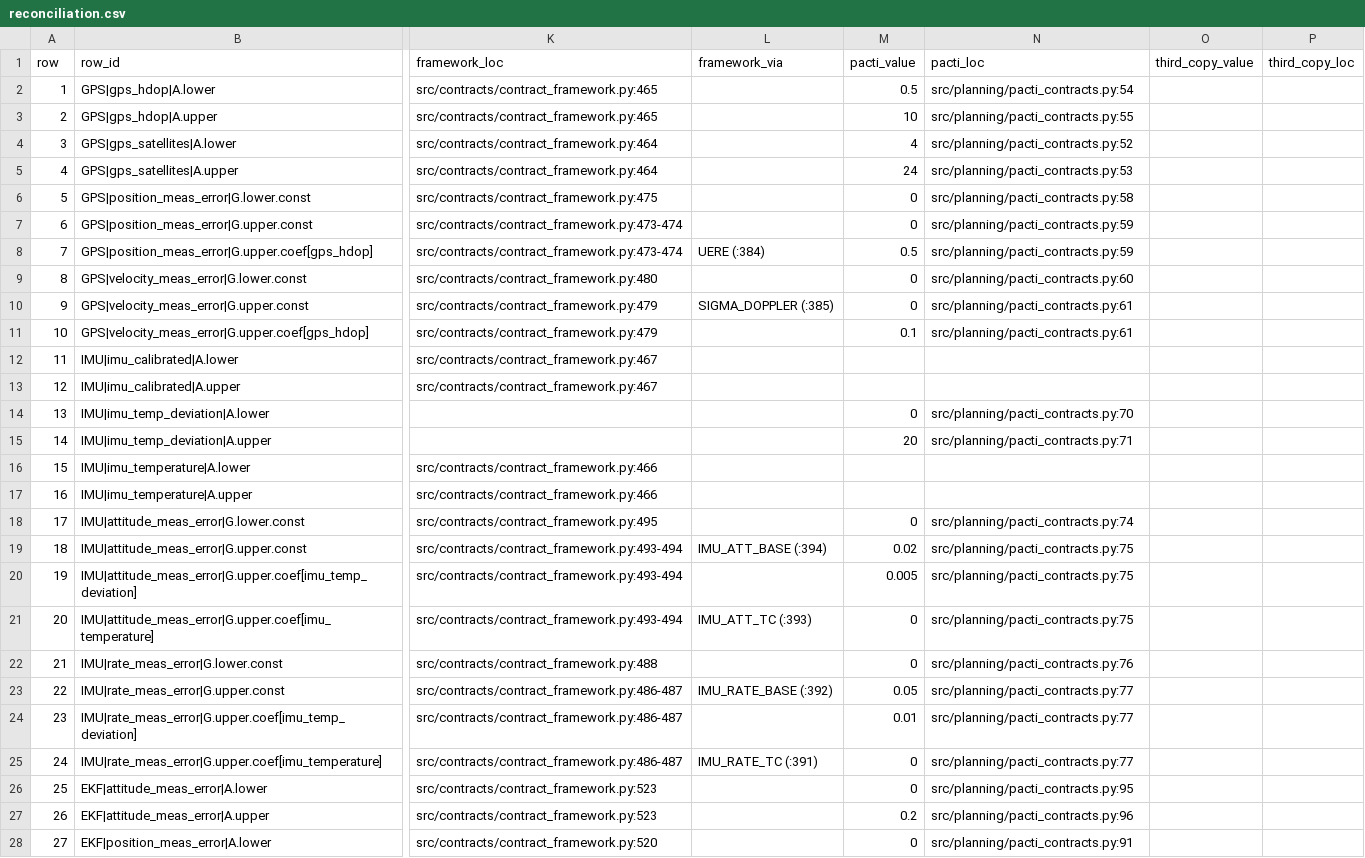
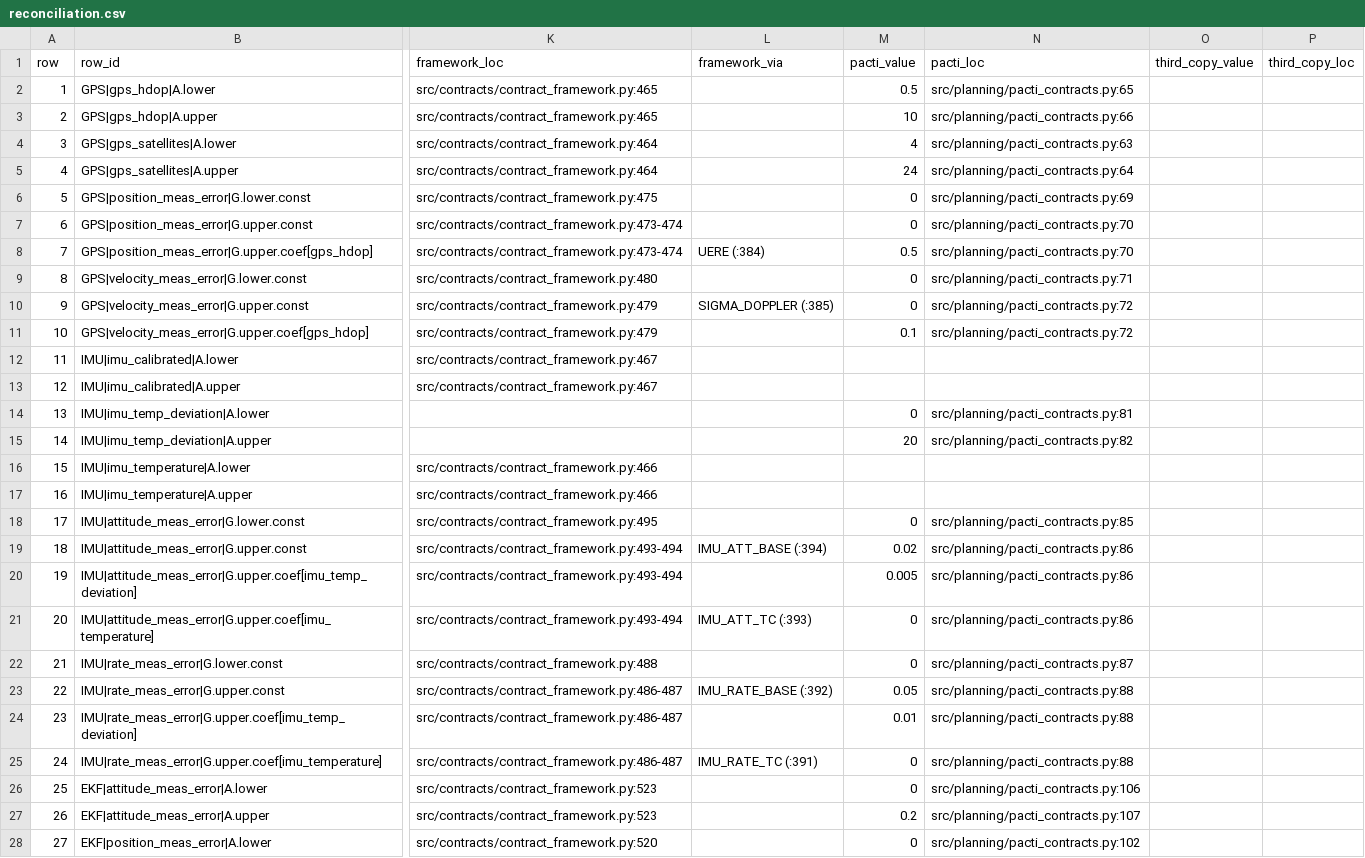
Before and after one commit to AshMightFixIt/contract-based-uav-control, a CSV file: tools/contracts_offline/out/reconciliation.csv, drawn as a sheet; only a part is shown, gaps mark what is left out; the diff covers the shown part only; the diff names each change by its address in the sheet, - before the commit and + after, or states it on an @@ line.

```diff
--- a/tools/contracts_offline/out/reconciliation.csv
+++ b/tools/contracts_offline/out/reconciliation.csv
-N2 (pacti_loc): src/planning/pacti_contracts.py:54
+N2 (pacti_loc): src/planning/pacti_contracts.py:65
-N3 (pacti_loc): src/planning/pacti_contracts.py:55
+N3 (pacti_loc): src/planning/pacti_contracts.py:66
-N4 (pacti_loc): src/planning/pacti_contracts.py:52
+N4 (pacti_loc): src/planning/pacti_contracts.py:63
-N5 (pacti_loc): src/planning/pacti_contracts.py:53
+N5 (pacti_loc): src/planning/pacti_contracts.py:64
-N6 (pacti_loc): src/planning/pacti_contracts.py:58
+N6 (pacti_loc): src/planning/pacti_contracts.py:69
-N7:N8 (pacti_loc): src/planning/pacti_contracts.py:59
+N7:N8 (pacti_loc): src/planning/pacti_contracts.py:70
-N9 (pacti_loc): src/planning/pacti_contracts.py:60
+N9 (pacti_loc): src/planning/pacti_contracts.py:71
-N10:N11 (pacti_loc): src/planning/pacti_contracts.py:61
+N10:N11 (pacti_loc): src/planning/pacti_contracts.py:72
-N14 (pacti_loc): src/planning/pacti_contracts.py:70
+N14 (pacti_loc): src/planning/pacti_contracts.py:81
-N15 (pacti_loc): src/planning/pacti_contracts.py:71
+N15 (pacti_loc): src/planning/pacti_contracts.py:82
-N18 (pacti_loc): src/planning/pacti_contracts.py:74
+N18 (pacti_loc): src/planning/pacti_contracts.py:85
-N19:N21 (pacti_loc): src/planning/pacti_contracts.py:75
+N19:N21 (pacti_loc): src/planning/pacti_contracts.py:86
-N22 (pacti_loc): src/planning/pacti_contracts.py:76
+N22 (pacti_loc): src/planning/pacti_contracts.py:87
-N23:N25 (pacti_loc): src/planning/pacti_contracts.py:77
+N23:N25 (pacti_loc): src/planning/pacti_contracts.py:88
-N26 (pacti_loc): src/planning/pacti_contracts.py:95
+N26 (pacti_loc): src/planning/pacti_contracts.py:106
-N27 (pacti_loc): src/planning/pacti_contracts.py:96
+N27 (pacti_loc): src/planning/pacti_contracts.py:107
-N28 (pacti_loc): src/planning/pacti_contracts.py:91
+N28 (pacti_loc): src/planning/pacti_contracts.py:102
```
Also changed, not shown: 109 edited cells elsewhere in this file, 2 other files.
